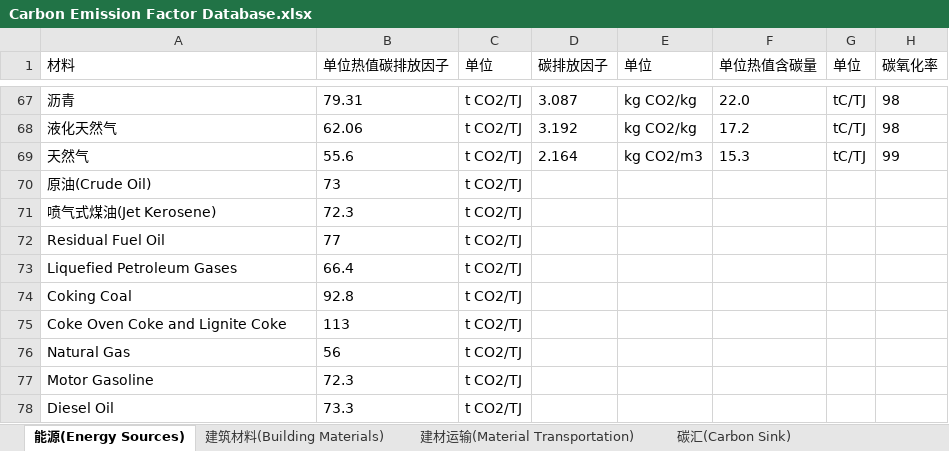
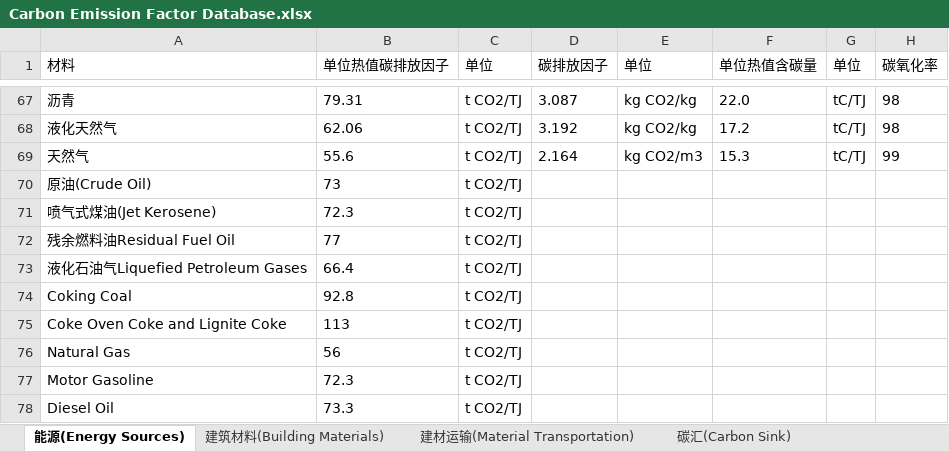
Before and after one commit to wxy1203/Interactive-Database, an Excel workbook: Carbon Emission Factor Database.xlsx, sheet 能源(Energy Sources), drawn as a sheet; only a part is shown, gaps mark what is left out; values as stored, in another font and other column widths than the file's, no borders; the diff names each change by its address in the sheet, - before the commit and + after, or states it on an @@ line.

```diff
--- a/Carbon Emission Factor Database.xlsx (sheet 能源(Energy Sources))
+++ b/Carbon Emission Factor Database.xlsx (sheet 能源(Energy Sources))
-A72 (材料): Residual Fuel Oil
+A72 (材料): 残余燃料油Residual Fuel Oil
-A73 (材料): Liquefied Petroleum Gases
+A73 (材料): 液化石油气Liquefied Petroleum Gases
```
Also changed, not shown: 2 other files.
